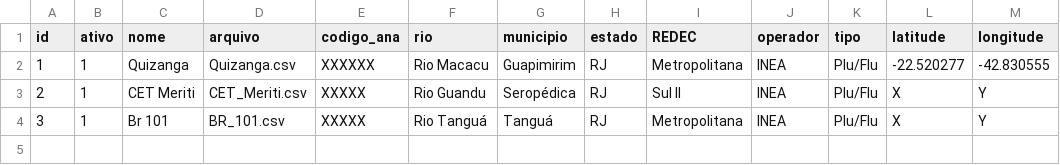
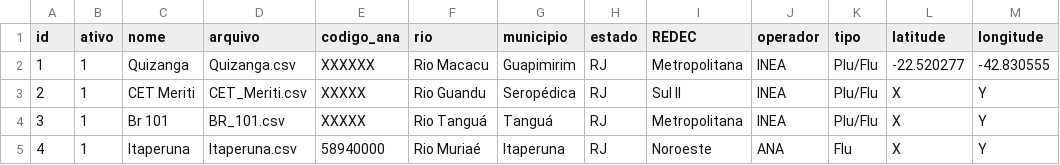
Before and after one commit to ecn12/dashboard-hECN, a CSV file: dados/estacoes.csv, drawn as a sheet.

Commit message:
Update estacoes.csv
adicionei Itaperuna id 4

```diff
--- a/dados/estacoes.csv
+++ b/dados/estacoes.csv
@@ -4 +4,2 @@ id,ativo,nome,arquivo,codigo_ana,rio,municipio,estado,REDEC,operador,tipo,latitu
 3,1,Br 101,BR_101.csv,XXXXX,Rio Tanguá,Tanguá,RJ,Metropolitana,INEA,Plu/Flu,X,Y
+4,1,Itaperuna,Itaperuna.csv,58940000,Rio Muriaé,Itaperuna,RJ,Noroeste,ANA,Flu,X,Y
```
